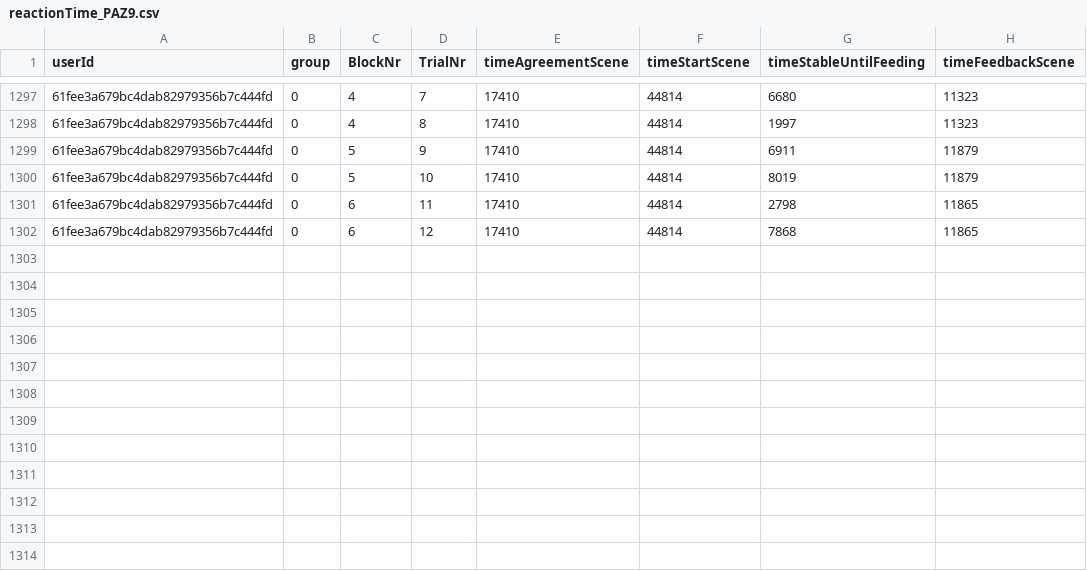
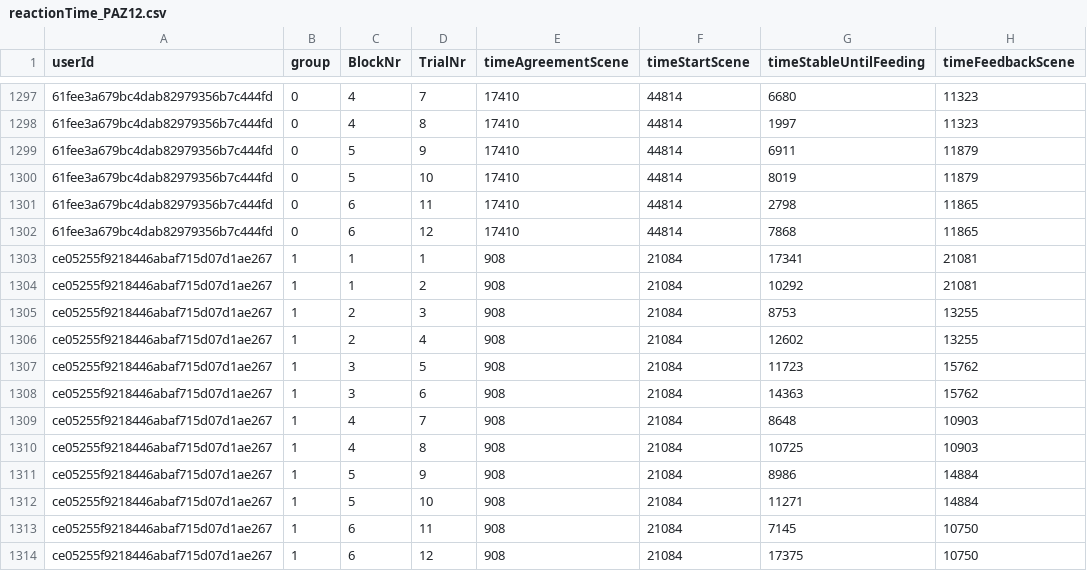
Before and after one commit to ukuhl/PlausibleAlienZoo, a CSV file: BackEnd/reactionTime_PAZ12.csv (was BackEnd/reactionTime_PAZ9.csv), drawn as a sheet; only a part is shown, gaps mark what is left out; the diff names each change by its address in the sheet, - before the commit and + after, or states it on an @@ line.

```diff
--- a/BackEnd/reactionTime_PAZ9.csv
+++ b/BackEnd/reactionTime_PAZ12.csv
+row 1303: ce05255f9218446abaf715d07d1ae267 | 1 | 1 | 1 | 908 | 21084 | 17341 | 21081
+row 1304: ce05255f9218446abaf715d07d1ae267 | 1 | 1 | 2 | 908 | 21084 | 10292 | 21081
+row 1305: ce05255f9218446abaf715d07d1ae267 | 1 | 2 | 3 | 908 | 21084 | 8753 | 13255
+row 1306: ce05255f9218446abaf715d07d1ae267 | 1 | 2 | 4 | 908 | 21084 | 12602 | 13255
+row 1307: ce05255f9218446abaf715d07d1ae267 | 1 | 3 | 5 | 908 | 21084 | 11723 | 15762
+row 1308: ce05255f9218446abaf715d07d1ae267 | 1 | 3 | 6 | 908 | 21084 | 14363 | 15762
+row 1309: ce05255f9218446abaf715d07d1ae267 | 1 | 4 | 7 | 908 | 21084 | 8648 | 10903
+row 1310: ce05255f9218446abaf715d07d1ae267 | 1 | 4 | 8 | 908 | 21084 | 10725 | 10903
+row 1311: ce05255f9218446abaf715d07d1ae267 | 1 | 5 | 9 | 908 | 21084 | 8986 | 14884
+row 1312: ce05255f9218446abaf715d07d1ae267 | 1 | 5 | 10 | 908 | 21084 | 11271 | 14884
+row 1313: ce05255f9218446abaf715d07d1ae267 | 1 | 6 | 11 | 908 | 21084 | 7145 | 10750
+row 1314: ce05255f9218446abaf715d07d1ae267 | 1 | 6 | 12 | 908 | 21084 | 17375 | 10750
```
Also changed, not shown: BackEnd/attentionCheck_PAZ12.csv, BackEnd/demographics_PAZ12.csv, 7 other files.
